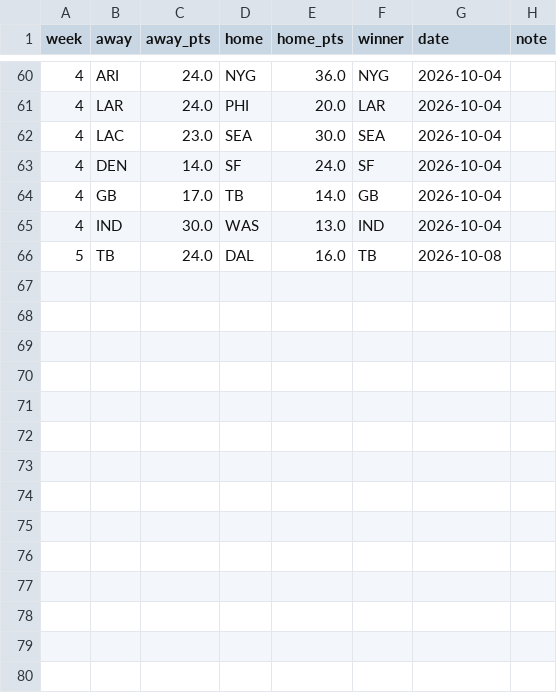
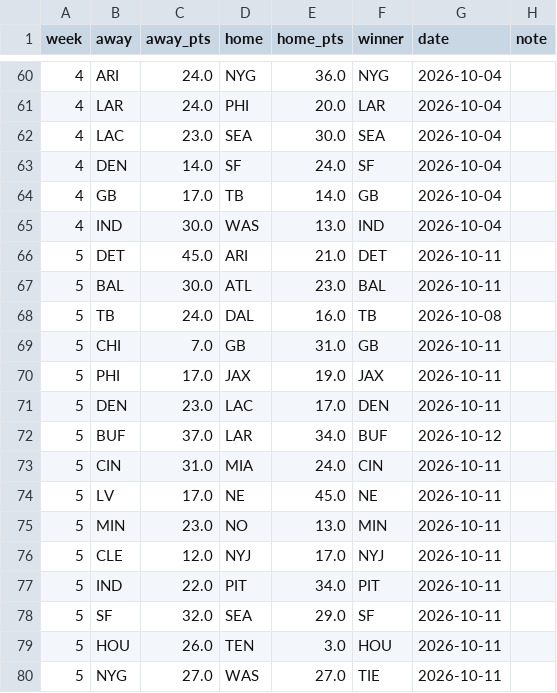
Before and after one commit to ishaandesai0/survivor-pool, a CSV file: results_2026.csv, drawn as a sheet; only a part is shown, gaps mark what is left out.

Commit message:
Week 5: DAL (L) + HOU (W). 2 strikes, 44 eliminated, 9 clean left. Division down to 18, 9 ahead

```diff
--- a/results_2026.csv
+++ b/results_2026.csv
@@ -65,2 +65,16 @@ week,away,away_pts,home,home_pts,winner,date,note
 4,IND,30.0,WAS,13.0,IND,2026-10-04,
+5,DET,45.0,ARI,21.0,DET,2026-10-11,
+5,BAL,30.0,ATL,23.0,BAL,2026-10-11,
 5,TB,24.0,DAL,16.0,TB,2026-10-08,
+5,CHI,7.0,GB,31.0,GB,2026-10-11,
+5,PHI,17.0,JAX,19.0,JAX,2026-10-11,
+5,DEN,23.0,LAC,17.0,DEN,2026-10-11,
+5,BUF,37.0,LAR,34.0,BUF,2026-10-12,
+5,CIN,31.0,MIA,24.0,CIN,2026-10-11,
+5,LV,17.0,NE,45.0,NE,2026-10-11,
+5,MIN,23.0,NO,13.0,MIN,2026-10-11,
+5,CLE,12.0,NYJ,17.0,NYJ,2026-10-11,
+5,IND,22.0,PIT,34.0,PIT,2026-10-11,
+5,SF,32.0,SEA,29.0,SF,2026-10-11,
+5,HOU,26.0,TEN,3.0,HOU,2026-10-11,
+5,NYG,27.0,WAS,27.0,TIE,2026-10-11,
```
Also changed, not shown: division_roster.csv, picks.csv, 2 other files.
